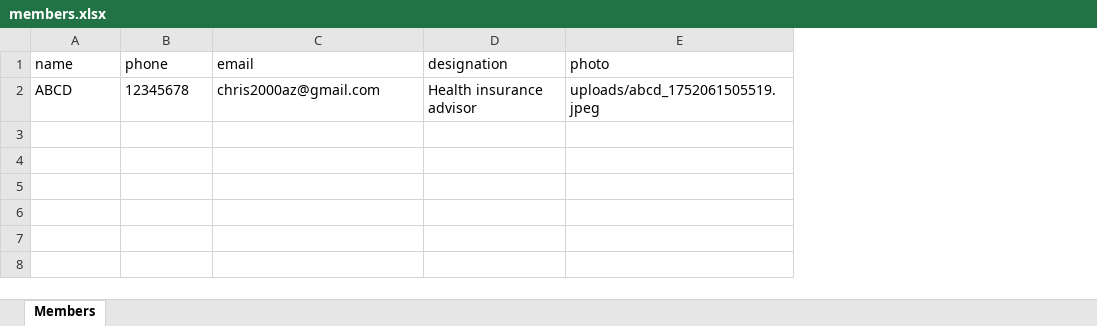
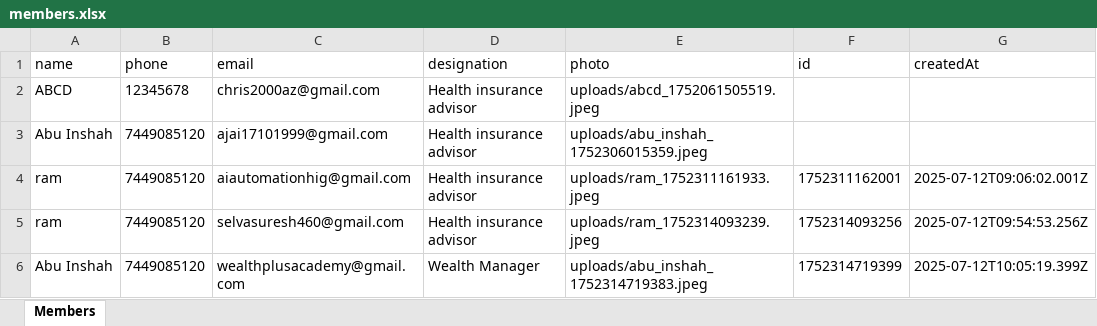
Before and after one commit to HIGAIAutomation/Image003, an Excel workbook: server/output/members.xlsx, sheet Members, drawn as a sheet; values as stored, in another font and other column widths than the file's, no borders; the diff names each change by its address in the sheet, - before the commit and + after, or states it on an @@ line.

```diff
--- a/server/output/members.xlsx (sheet Members)
+++ b/server/output/members.xlsx (sheet Members)
+column F (id), empty
+column G (createdAt), empty
+row 3: Abu Inshah | 7449085120 | ajai17101999@gmail.com | Health insurance advisor | uploads/abu_inshah_1752306015359.jpeg
+row 4: ram | 7449085120 | aiautomationhig@gmail.com | Health insurance advisor | uploads/ram_1752311161933.jpeg | 1752311162001 | 2025-07-12T09:06:02.001Z
+row 5: ram | 7449085120 | selvasuresh460@gmail.com | Health insurance advisor | uploads/ram_1752314093239.jpeg | 1752314093256 | 2025-07-12T09:54:53.256Z
+row 6: Abu Inshah | 7449085120 | wealthplusacademy@gmail.com | Wealth Manager | uploads/abu_inshah_1752314719383.jpeg | 1752314719399 | 2025-07-12T10:05:19.399Z
```
Also changed, not shown: 52 other files.
